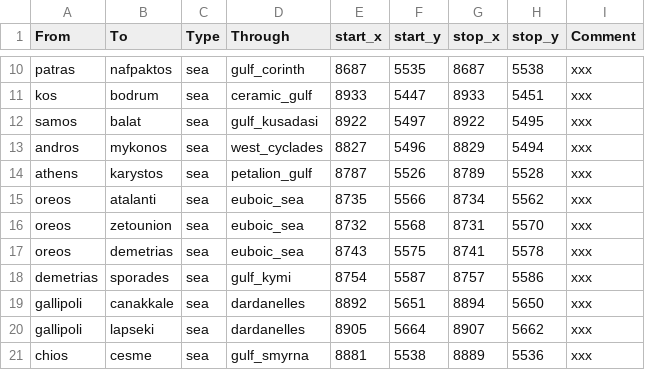
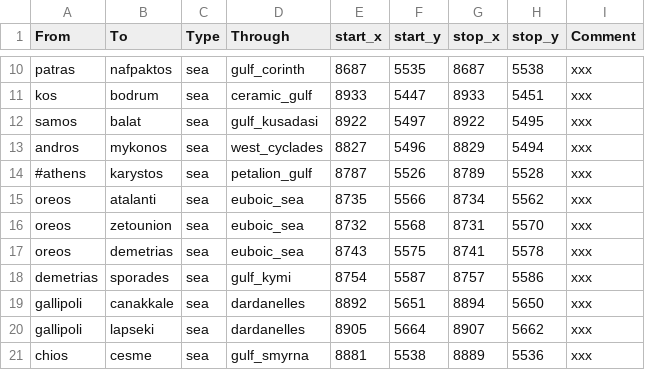
Before and after one commit to LinkLuver/Project-Alexander, a CSV file: in_game/map_data/adjacencies.csv, drawn as a sheet; only a part is shown, gaps mark what is left out.

```diff
--- a/in_game/map_data/adjacencies.csv
+++ b/in_game/map_data/adjacencies.csv
@@ -13,3 +13,3 @@ samos;balat;sea;gulf_kusadasi;8922;5497;8922;5495;xxx
 andros;mykonos;sea;west_cyclades;8827;5496;8829;5494;xxx
-athens;karystos;sea;petalion_gulf;8787;5526;8789;5528;xxx
+#athens;karystos;sea;petalion_gulf;8787;5526;8789;5528;xxx
 oreos;atalanti;sea;euboic_sea;8735;5566;8734;5562;xxx
```
Also changed, not shown: 11 other files.
